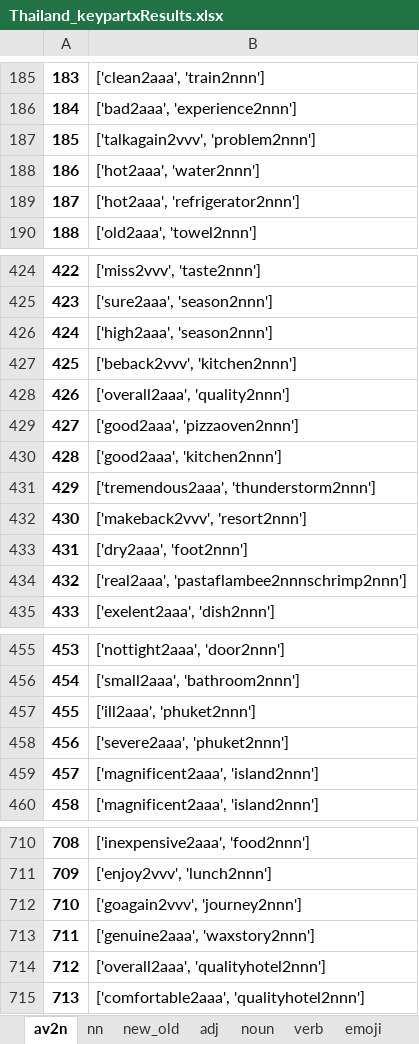
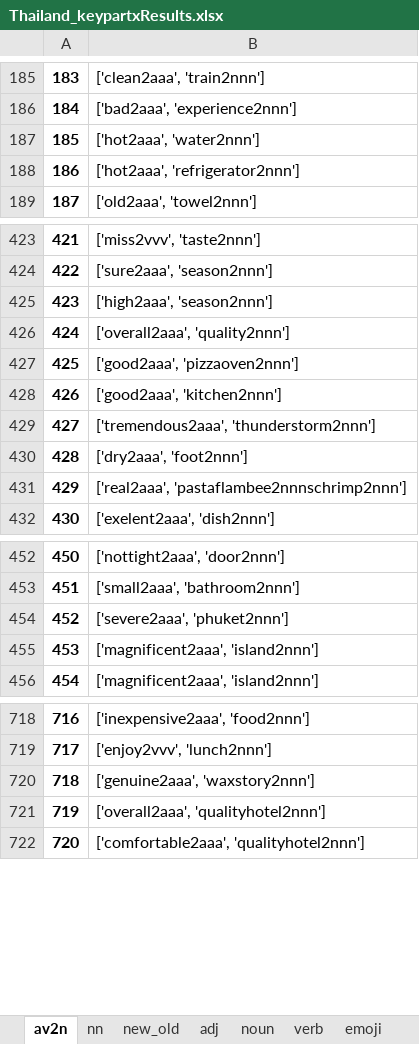
Before and after one commit to pengKiina/KeypartX, an Excel workbook: data/Thailand_keypartxResults.xlsx, sheet av2n, drawn as a sheet; only a part is shown, gaps mark what is left out; values as stored, in another font and other column widths than the file's, no borders; removed rows and columns are numbered as before the commit, all else as after; the diff covers the shown part only; the diff names each change by its address in the sheet, - before the commit and + after, or states it on an @@ line.

```diff
--- a/data/Thailand_keypartxResults.xlsx (sheet av2n)
+++ b/data/Thailand_keypartxResults.xlsx (sheet av2n)
@@ column A renumbered from row 143 down @@
-row 187: 185 | ['talkagain2vvv', 'problem2nnn']
-row 427: 425 | ['beback2vvv', 'kitchen2nnn']
-row 432: 430 | ['makeback2vvv', 'resort2nnn']
-row 457: 455 | ['ill2aaa', 'phuket2nnn']
-row 712: 710 | ['goagain2vvv', 'journey2nnn']
```
Also changed, not shown: 16 added rows and 4 removed rows elsewhere in this sheet, sheet nn, sheet noun, sheet adj, sheet new_old, sheet verb.
